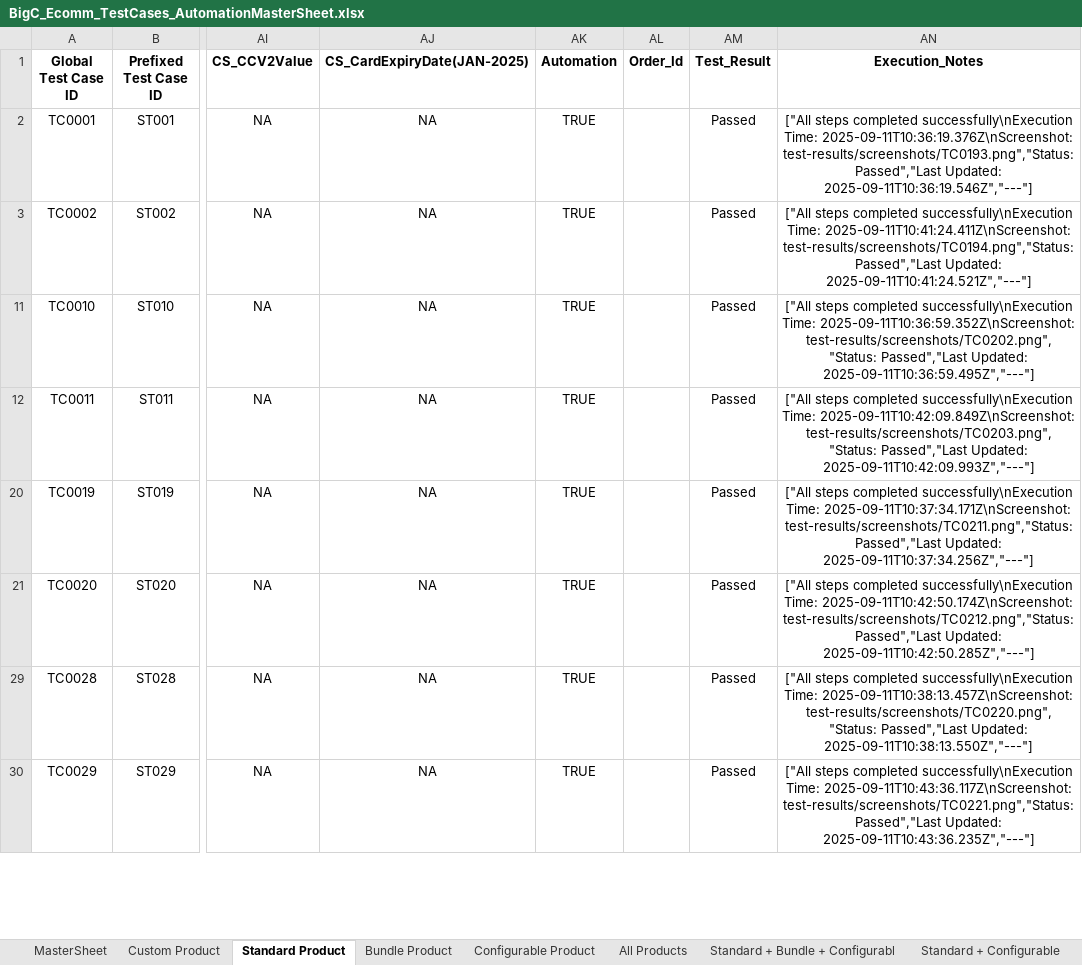
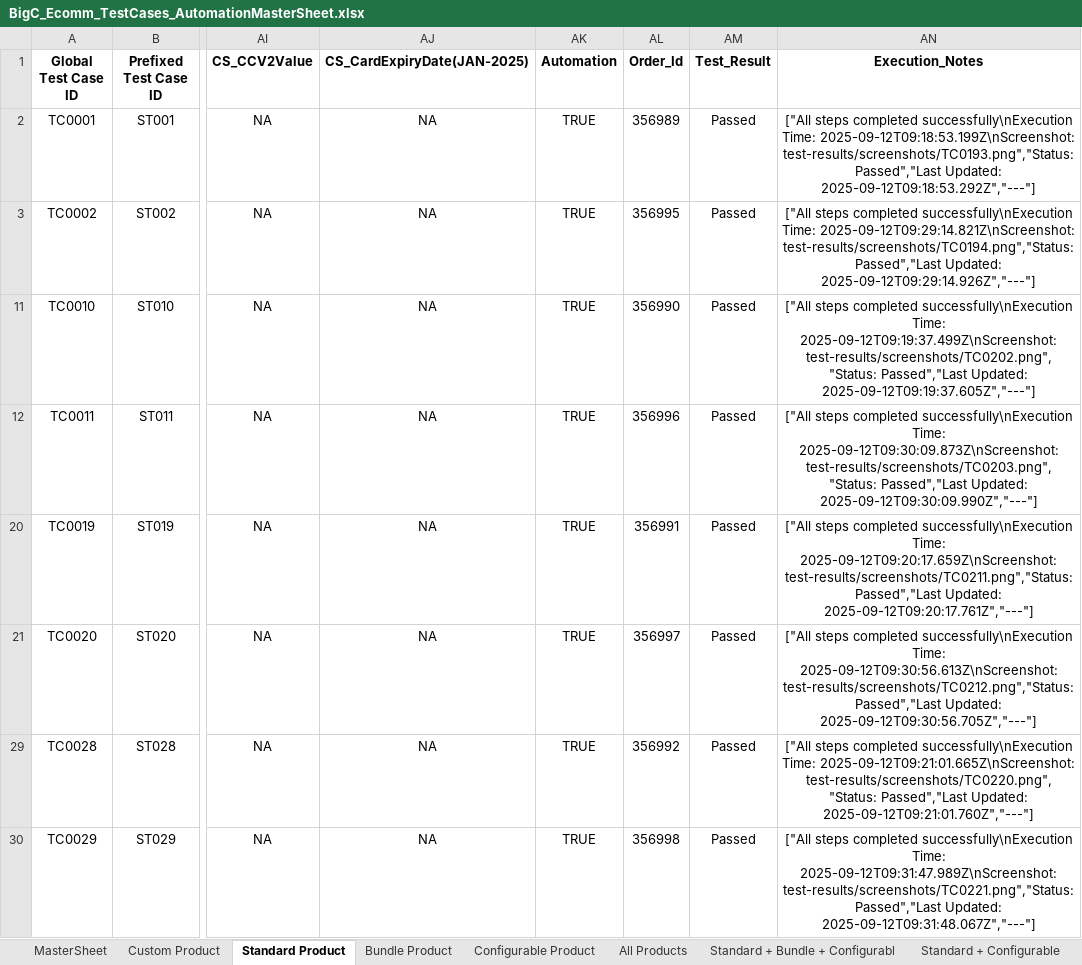
Before and after one commit to RajniNepaliVeltris/FinReconProj, an Excel workbook: data/BigCommerceData/BigC_Ecomm_TestCases_AutomationMasterSheet.xlsx, sheet Standard Product, drawn as a sheet; only a part is shown, gaps mark what is left out; values as stored, in another font and other column widths than the file's, no borders; the diff covers the shown part only; the diff names each change by its address in the sheet, - before the commit and + after, or states it on an @@ line.

Commit message:
feat: enhance order processing by adding order success alert handling and refactoring address management

```diff
--- a/data/BigCommerceData/BigC_Ecomm_TestCases_AutomationMasterSheet.xlsx (sheet Standard Product)
+++ b/data/BigCommerceData/BigC_Ecomm_TestCases_AutomationMasterSheet.xlsx (sheet Standard Product)
-AL2 (Order_Id): (empty)
+AL2 (Order_Id): 356989
-AN2 (Execution_Notes): …successfully\nExecution Time: 2025-09-11T10:36:19.376Z\nScreenshot: test-results/screenshots/TC0193.png","Status: Passed","Last Updated: 2025-09-11T10:36:19.546Z","---"]
+AN2 (Execution_Notes): …successfully\nExecution Time: 2025-09-12T09:18:53.199Z\nScreenshot: test-results/screenshots/TC0193.png","Status: Passed","Last Updated: 2025-09-12T09:18:53.292Z","---"]
-AL3 (Order_Id): (empty)
+AL3 (Order_Id): 356995
-AN3 (Execution_Notes): …successfully\nExecution Time: 2025-09-11T10:41:24.411Z\nScreenshot: test-results/screenshots/TC0194.png","Status: Passed","Last Updated: 2025-09-11T10:41:24.521Z","---"]
+AN3 (Execution_Notes): …successfully\nExecution Time: 2025-09-12T09:29:14.821Z\nScreenshot: test-results/screenshots/TC0194.png","Status: Passed","Last Updated: 2025-09-12T09:29:14.926Z","---"]
-AL11 (Order_Id): (empty)
+AL11 (Order_Id): 356990
-AN11 (Execution_Notes): …successfully\nExecution Time: 2025-09-11T10:36:59.352Z\nScreenshot: test-results/screenshots/TC0202.png","Status: Passed","Last Updated: 2025-09-11T10:36:59.495Z","---"]
+AN11 (Execution_Notes): …successfully\nExecution Time: 2025-09-12T09:19:37.499Z\nScreenshot: test-results/screenshots/TC0202.png","Status: Passed","Last Updated: 2025-09-12T09:19:37.605Z","---"]
-AL12 (Order_Id): (empty)
+AL12 (Order_Id): 356996
-AN12 (Execution_Notes): …successfully\nExecution Time: 2025-09-11T10:42:09.849Z\nScreenshot: test-results/screenshots/TC0203.png","Status: Passed","Last Updated: 2025-09-11T10:42:09.993Z","---"]
+AN12 (Execution_Notes): …successfully\nExecution Time: 2025-09-12T09:30:09.873Z\nScreenshot: test-results/screenshots/TC0203.png","Status: Passed","Last Updated: 2025-09-12T09:30:09.990Z","---"]
-AL20 (Order_Id): (empty)
+AL20 (Order_Id): 356991
-AN20 (Execution_Notes): …successfully\nExecution Time: 2025-09-11T10:37:34.171Z\nScreenshot: test-results/screenshots/TC0211.png","Status: Passed","Last Updated: 2025-09-11T10:37:34.256Z","---"]
+AN20 (Execution_Notes): …successfully\nExecution Time: 2025-09-12T09:20:17.659Z\nScreenshot: test-results/screenshots/TC0211.png","Status: Passed","Last Updated: 2025-09-12T09:20:17.761Z","---"]
-AL21 (Order_Id): (empty)
+AL21 (Order_Id): 356997
-AN21 (Execution_Notes): …successfully\nExecution Time: 2025-09-11T10:42:50.174Z\nScreenshot: test-results/screenshots/TC0212.png","Status: Passed","Last Updated: 2025-09-11T10:42:50.285Z","---"]
+AN21 (Execution_Notes): …successfully\nExecution Time: 2025-09-12T09:30:56.613Z\nScreenshot: test-results/screenshots/TC0212.png","Status: Passed","Last Updated: 2025-09-12T09:30:56.705Z","---"]
-AL29 (Order_Id): (empty)
+AL29 (Order_Id): 356992
-AN29 (Execution_Notes): …successfully\nExecution Time: 2025-09-11T10:38:13.457Z\nScreenshot: test-results/screenshots/TC0220.png","Status: Passed","Last Updated: 2025-09-11T10:38:13.550Z","---"]
+AN29 (Execution_Notes): …successfully\nExecution Time: 2025-09-12T09:21:01.665Z\nScreenshot: test-results/screenshots/TC0220.png","Status: Passed","Last Updated: 2025-09-12T09:21:01.760Z","---"]
-AL30 (Order_Id): (empty)
+AL30 (Order_Id): 356998
-AN30 (Execution_Notes): …successfully\nExecution Time: 2025-09-11T10:43:36.117Z\nScreenshot: test-results/screenshots/TC0221.png","Status: Passed","Last Updated: 2025-09-11T10:43:36.235Z","---"]
+AN30 (Execution_Notes): …successfully\nExecution Time: 2025-09-12T09:31:47.989Z\nScreenshot: test-results/screenshots/TC0221.png","Status: Passed","Last Updated: 2025-09-12T09:31:48.067Z","---"]
```
Also changed, not shown: 16 edited cells elsewhere in this sheet, 5 other files.
